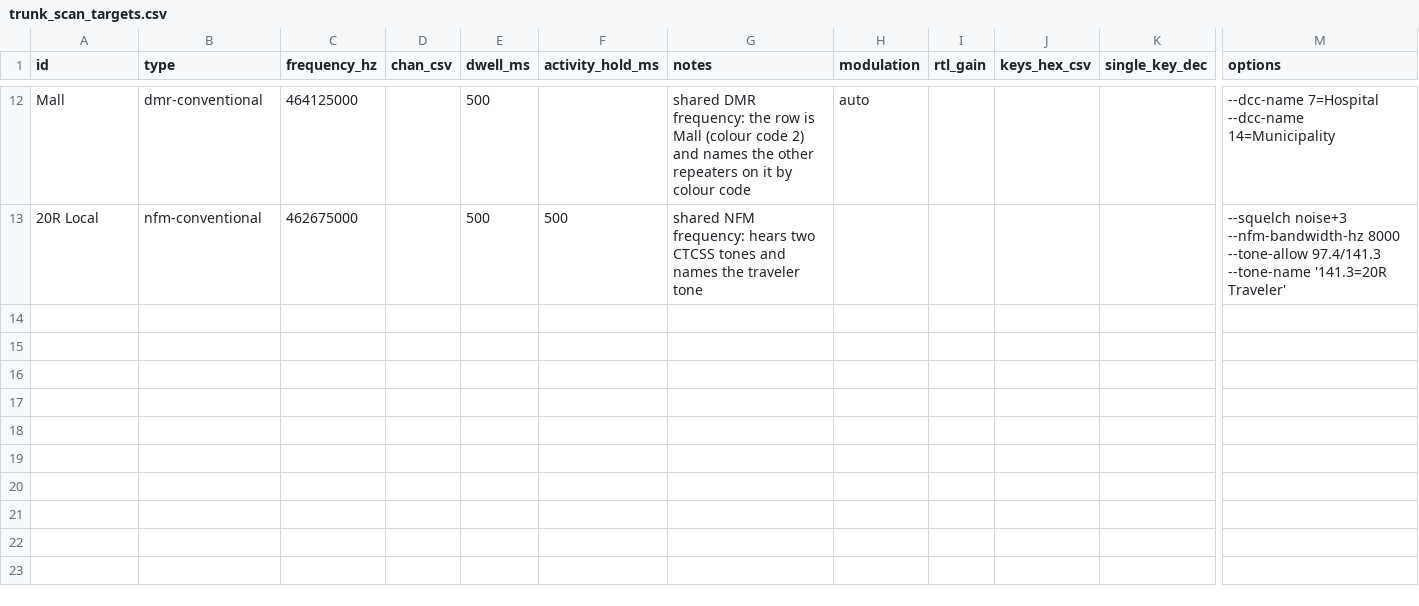
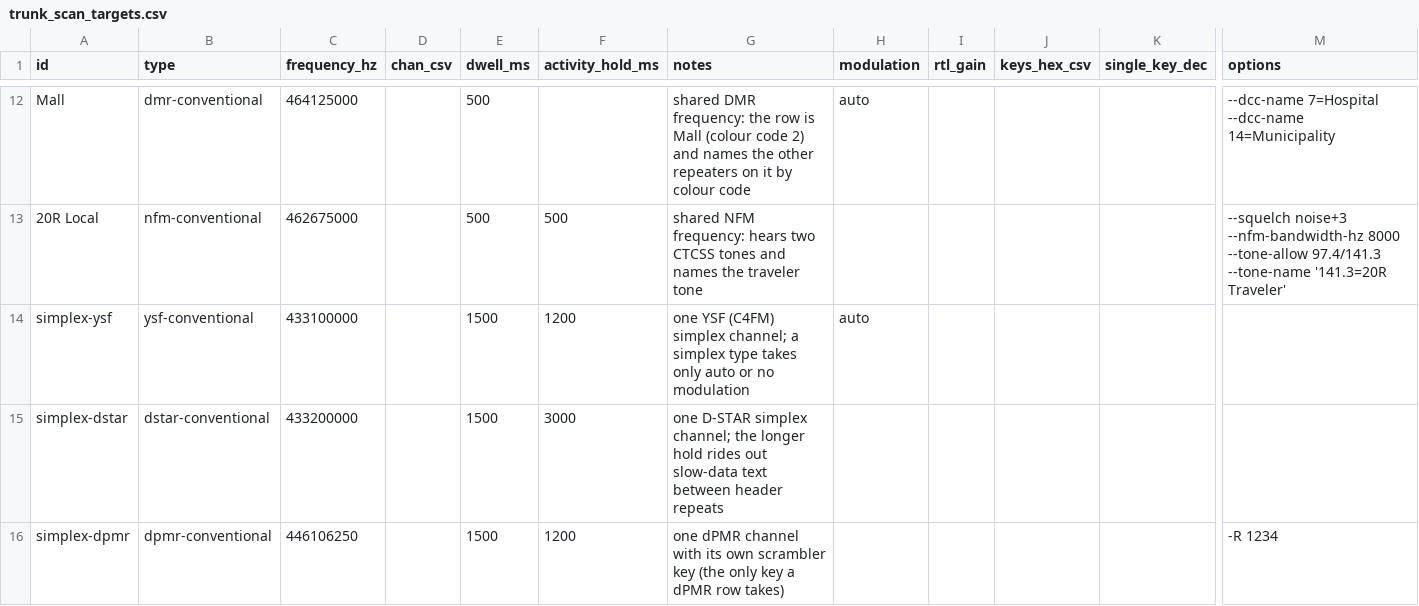
Before and after one commit to arancormonk/dsd-neo, a CSV file: examples/trunk_scan_targets.csv, drawn as a sheet; only a part is shown, gaps mark what is left out; rows hold the shown columns only; the diff covers the shown part only; the diff names each change by its address in the sheet, - before the commit and + after, or states it on an @@ line.

Commit message:
docs: describe the simplex digital targets as one section and add example rows (#890)
docs/trunk-scan.md names the simplex digital types in its overview, its
limits and its example, says what each example row shows, ties -Y typed
rows and the Qt/Android one-bandwidth rule into the simplex section, and
drops a doubled list marker. docs/cli.md, docs/csv-formats.md and
android/README.md list the new types where they list scan target types or
scan list protocols, and docs/testing.md rewraps the direct mode fixture
paragraph.

examples/trunk_scan_targets.csv gets a YSF, D-STAR, dPMR, M17 and TETRA
DMO target with made-up frequencies, and examples/conventional_scan_modes.csv
a tetra-dmo row, so it carries every mode as the docs say.
UI_QT_IMPORTED_FILES counts the five new targets and checks their types.

Signed-off-by: arancormonk <180709949+arancormonk@users.noreply.github.com>

```diff
--- a/examples/trunk_scan_targets.csv
+++ b/examples/trunk_scan_targets.csv
+row 14: simplex-ysf | ysf-conventional | 433100000 |  | 1500 | 1200 | one YSF (C4FM) simplex channel; a simplex type takes only auto or no modulation | auto
+row 15: simplex-dstar | dstar-conventional | 433200000 |  | 1500 | 3000 | one D-STAR simplex channel; the longer hold rides out slow-data text between header repeats
+row 16: simplex-dpmr | dpmr-conventional | 446106250 |  | 1500 | 1200 | one dPMR channel with its own scrambler key (the only key a dPMR row takes) |  |  |  |  | -R 1234
```
Also changed, not shown: 2 added rows elsewhere in this file, examples/conventional_scan_modes.csv, 6 other files.
